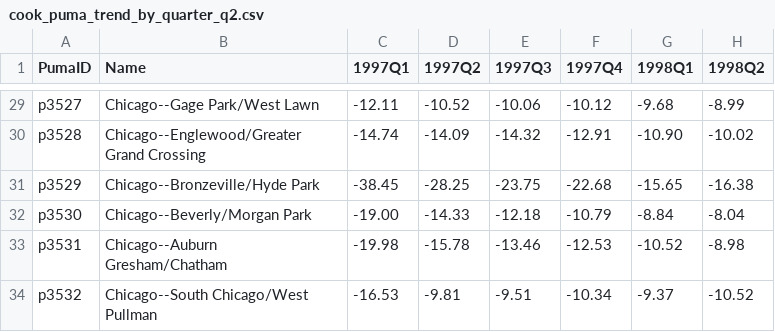
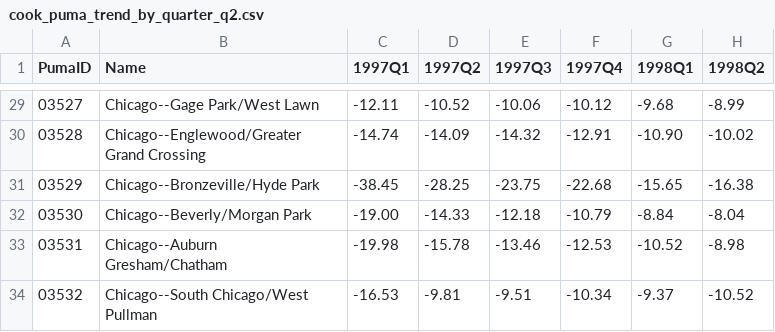
Before and after one commit to datamade/ihs-price-index, a CSV file: data/cook_puma_trend_by_quarter_q2.csv, drawn as a sheet; only a part is shown, gaps mark what is left out; the diff covers the shown part only; the diff names each change by its address in the sheet, - before the commit and + after, or states it on an @@ line.

Commit message:
Adding better puma IDS and parser script to match

```diff
--- a/data/cook_puma_trend_by_quarter_q2.csv
+++ b/data/cook_puma_trend_by_quarter_q2.csv
-A29 (PumaID): p3527
+A29 (PumaID): 03527
-A30 (PumaID): p3528
+A30 (PumaID): 03528
-A31 (PumaID): p3529
+A31 (PumaID): 03529
-A32 (PumaID): p3530
+A32 (PumaID): 03530
-A33 (PumaID): p3531
+A33 (PumaID): 03531
-A34 (PumaID): p3532
+A34 (PumaID): 03532
```
Also changed, not shown: 27 edited cells elsewhere in this file, 1 other file.
